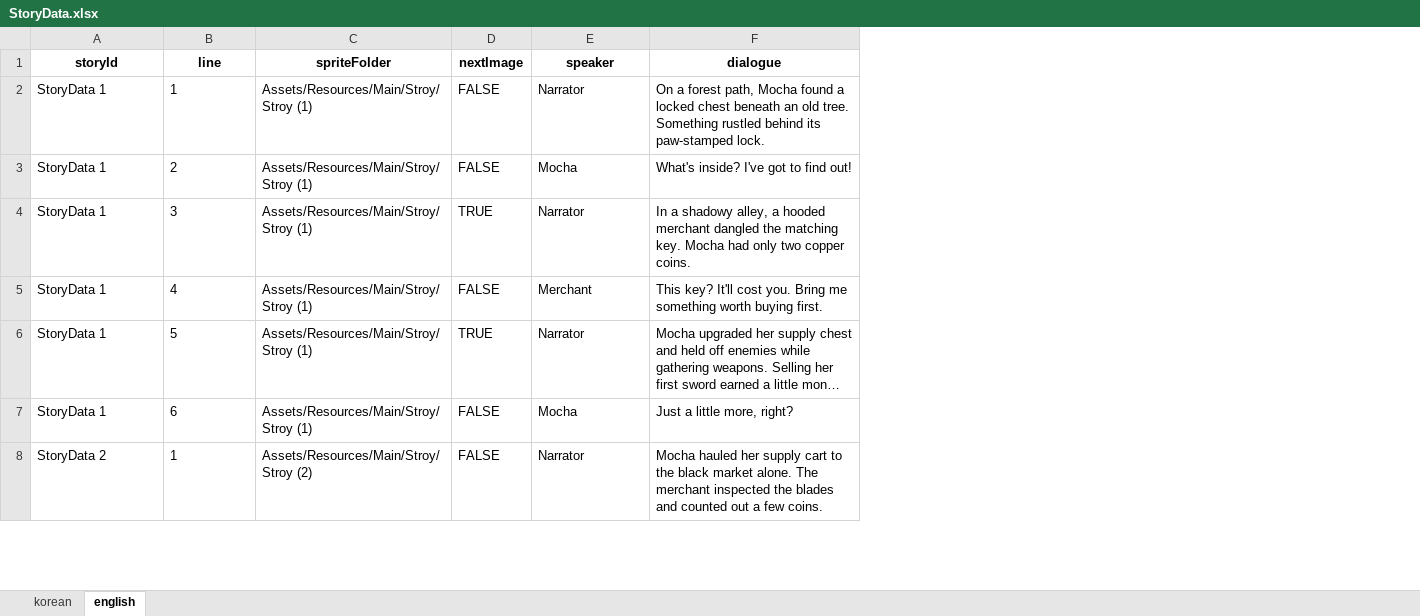
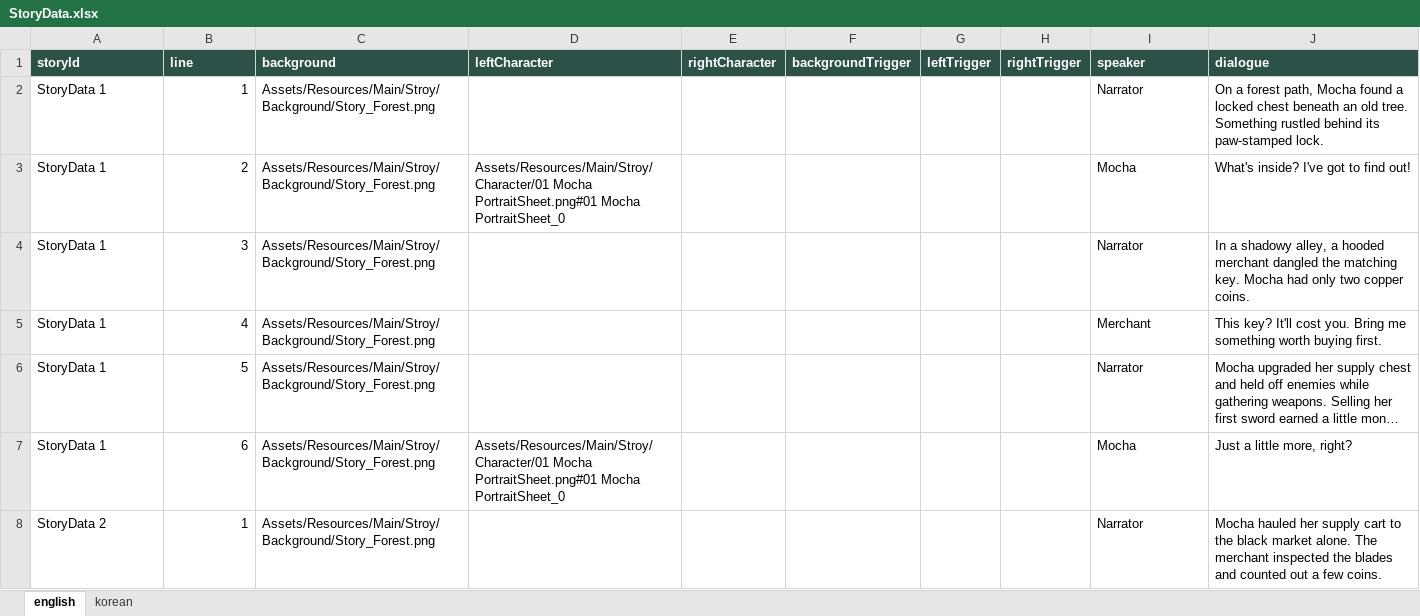
Before and after one commit to asdqwer132/Catnip-Guardians2, an Excel workbook: Assets/Data/Excel/StoryData.xlsx, sheet english, drawn as a sheet; only a part is shown; long unchanged cells end in …; values as stored, in another font and other column widths than the file's, no borders; removed rows and columns are numbered as before the commit, all else as after; the diff covers the shown part only; the diff names each change by its address in the sheet, - before the commit and + after, or states it on an @@ line.

Commit message:
Present story dialogue as visual novel scenes

```diff
--- a/Assets/Data/Excel/StoryData.xlsx (sheet english)
+++ b/Assets/Data/Excel/StoryData.xlsx (sheet english)
@@ sheet tab order changed: english | korean @@
-column C (spriteFolder), rows 2-8: Assets/Resources/Main/Stroy/Stroy (1) | Assets/Resources/Main/Stroy/Stroy (1) | Assets/Resources/Main/Stroy/Stroy (1) | Assets/Resources/Main/Stroy/Stroy (1) | Assets/Resources/Main/Stroy/Stroy (1) | Assets/Resources/Main/Stroy/Stroy (1) | Assets/Resources/Main/Stroy/Stroy (2)
-column D (nextImage), rows 2-8: FALSE | FALSE | TRUE | FALSE | TRUE | FALSE | FALSE
+column C (background), rows 2-8: all Assets/Resources/Main/Stroy/Background/Story_Forest.png
+column D (leftCharacter), rows 3-7: Assets/Resources/Main/Stroy/Character/01 Mocha PortraitSheet.png#01 Mocha PortraitSheet_0 |  |  |  | Assets/Resources/Main/Stroy/Character/01 Mocha PortraitSheet.png#01 Mocha PortraitSheet_0
+column E (rightCharacter), empty
+column F (backgroundTrigger), empty
+column G (leftTrigger), empty
+column H (rightTrigger), empty
@@ A1:B1 fill: none → #2C5148, text colour: black → #FFFFFF, alignment: center → left @@
@@ I1:J1 fill: none → #2C5148, text colour: black → #FFFFFF, alignment: center → left @@
-B2:B8 alignment: left
+B2:B8 alignment: right
```
Also changed, not shown: cell formats elsewhere in this sheet, sheet korean, 16 other files.
